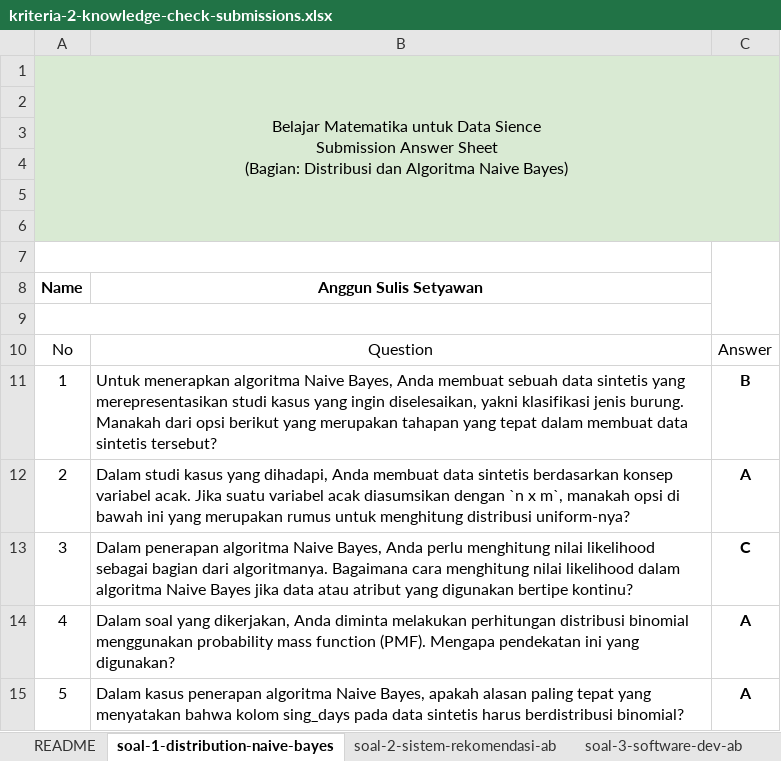
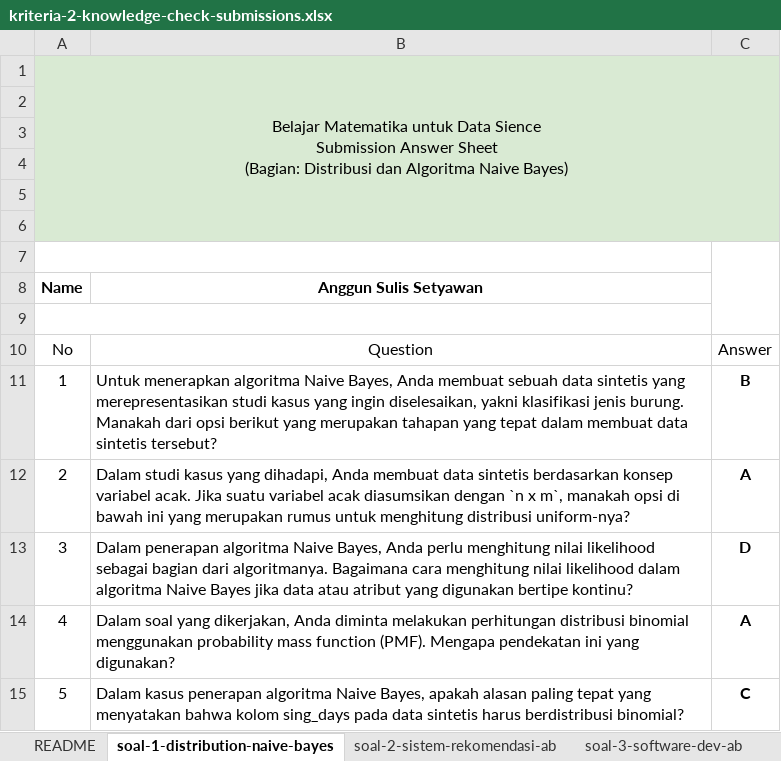
Before and after one commit to Sulbae/Matematika-Data-Science, an Excel workbook: kriteria-2-knowledge-check-submissions.xlsx, sheet soal-1-distribution-naive-bayes, drawn as a sheet; values as stored, in another font and other column widths than the file's, no borders; charts and pictures and conditional formats not drawn; the diff names each change by its address in the sheet, - before the commit and + after, or states it on an @@ line.

```diff
--- a/kriteria-2-knowledge-check-submissions.xlsx (sheet soal-1-distribution-naive-bayes)
+++ b/kriteria-2-knowledge-check-submissions.xlsx (sheet soal-1-distribution-naive-bayes)
-C13: C
+C13: D
-C15: A
+C15: C
```
Also changed, not shown: 4 other files.
